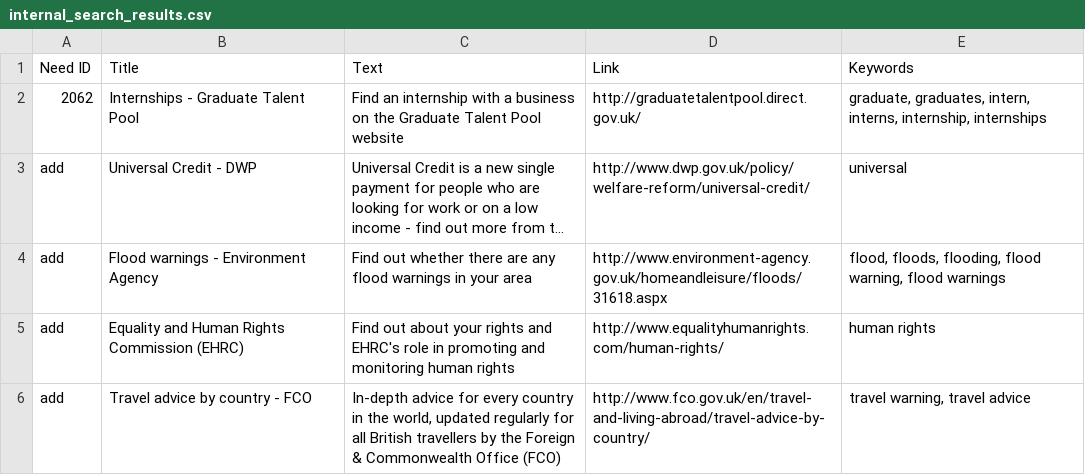
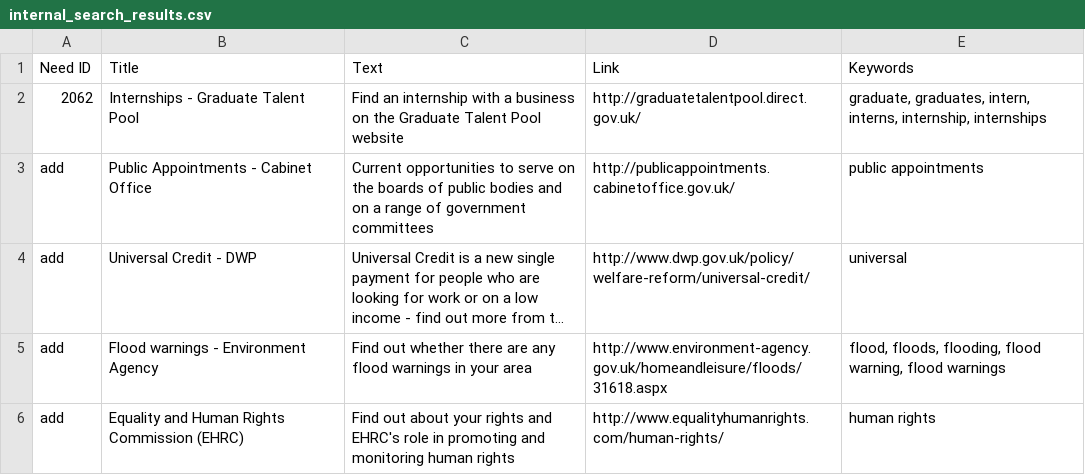
Before and after one commit to alphagov/recommended-links, a CSV file: data/index/internal_search_results.csv, drawn as a sheet; only a part is shown; the shorter side is filled out with more unchanged rows; long unchanged cells end in …; the diff names each change by its address in the sheet, - before the commit and + after, or states it on an @@ line.

Commit message:
Added Public Appointments

```diff
--- a/data/index/internal_search_results.csv
+++ b/data/index/internal_search_results.csv
+row 3: add | Public Appointments - Cabinet Office | Current opportunities to serve on the boards of public bodies and on a range of government committees | http://publicappointments.cabinetoffice.gov.uk/ | public appointments
```
